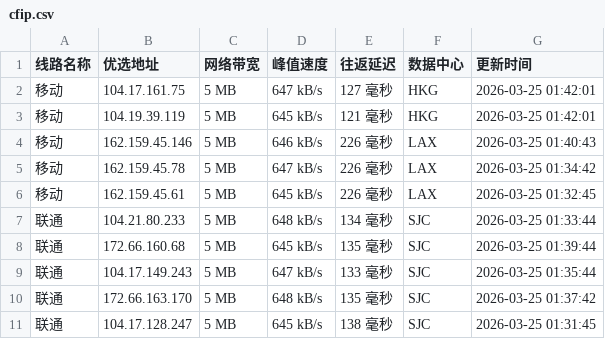
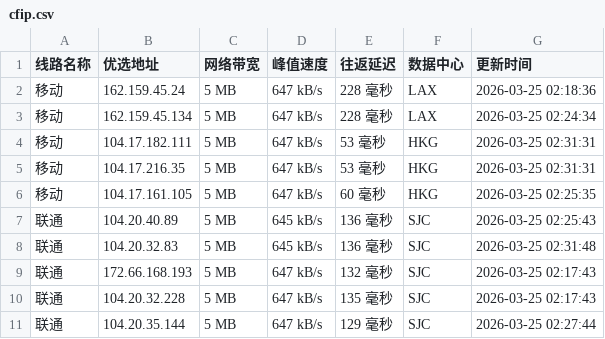
Before and after one commit to mading789/cfipv4db, a CSV file: cfip.csv, drawn as a sheet; only a part is shown; the diff covers the shown part only.

```diff
--- a/cfip.csv
+++ b/cfip.csv
@@ -1,11 +1,11 @@
 线路名称,优选地址,网络带宽,峰值速度,往返延迟,数据中心,更新时间
-移动,104.17.161.75,5 MB,647 kB/s,127 毫秒,HKG,2026-03-25 01:42:01
-移动,104.19.39.119,5 MB,645 kB/s,121 毫秒,HKG,2026-03-25 01:42:01
-移动,162.159.45.146,5 MB,646 kB/s,226 毫秒,LAX,2026-03-25 01:40:43
-移动,162.159.45.78,5 MB,647 kB/s,226 毫秒,LAX,2026-03-25 01:34:42
-移动,162.159.45.61,5 MB,645 kB/s,226 毫秒,LAX,2026-03-25 01:32:45
-联通,104.21.80.233,5 MB,648 kB/s,134 毫秒,SJC,2026-03-25 01:33:44
-联通,172.66.160.68,5 MB,645 kB/s,135 毫秒,SJC,2026-03-25 01:39:44
-联通,104.17.149.243,5 MB,647 kB/s,133 毫秒,SJC,2026-03-25 01:35:44
-联通,172.66.163.170,5 MB,648 kB/s,135 毫秒,SJC,2026-03-25 01:37:42
-联通,104.17.128.247,5 MB,645 kB/s,138 毫秒,SJC,2026-03-25 01:31:45
+移动,162.159.45.24,5 MB,647 kB/s,228 毫秒,LAX,2026-03-25 02:18:36
+移动,162.159.45.134,5 MB,647 kB/s,228 毫秒,LAX,2026-03-25 02:24:34
+移动,104.17.182.111,5 MB,647 kB/s,53 毫秒,HKG,2026-03-25 02:31:31
+移动,104.17.216.35,5 MB,647 kB/s,53 毫秒,HKG,2026-03-25 02:31:31
+移动,104.17.161.105,5 MB,647 kB/s,60 毫秒,HKG,2026-03-25 02:25:35
+联通,104.20.40.89,5 MB,645 kB/s,136 毫秒,SJC,2026-03-25 02:25:43
+联通,104.20.32.83,5 MB,645 kB/s,136 毫秒,SJC,2026-03-25 02:31:48
+联通,172.66.168.193,5 MB,647 kB/s,132 毫秒,SJC,2026-03-25 02:17:43
+联通,104.20.32.228,5 MB,647 kB/s,135 毫秒,SJC,2026-03-25 02:17:43
+联通,104.20.35.144,5 MB,647 kB/s,129 毫秒,SJC,2026-03-25 02:27:44
```
Also changed, not shown: 1 added row, 1 removed row and 11 edited cells elsewhere in this file, 1 other file.
